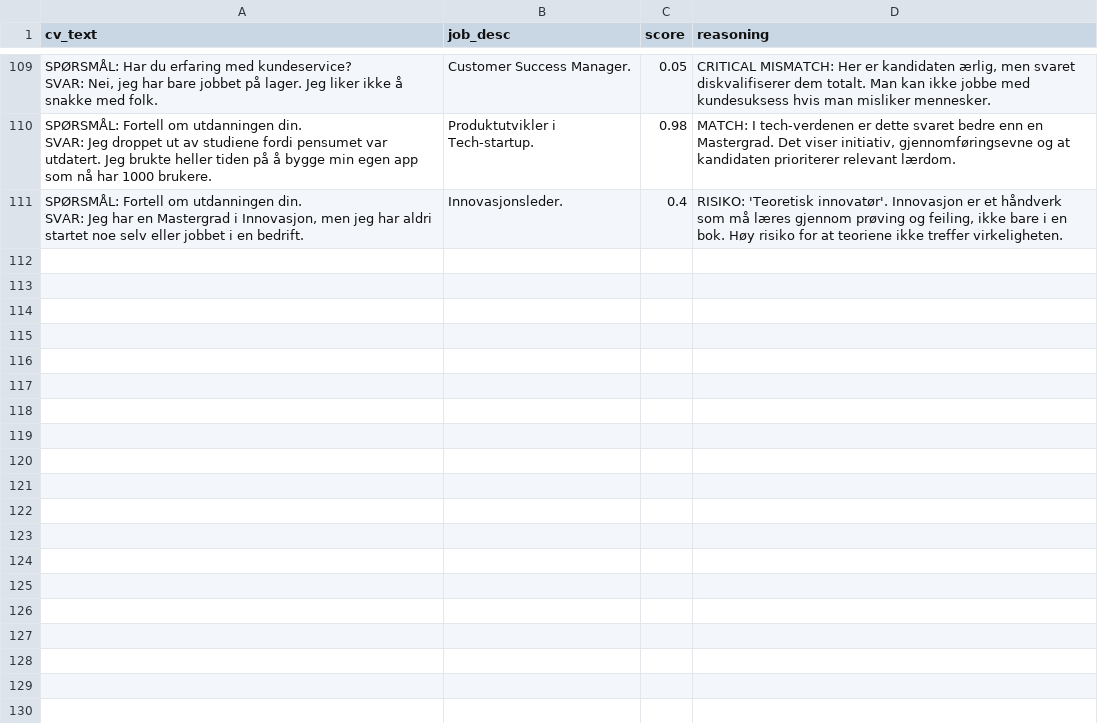
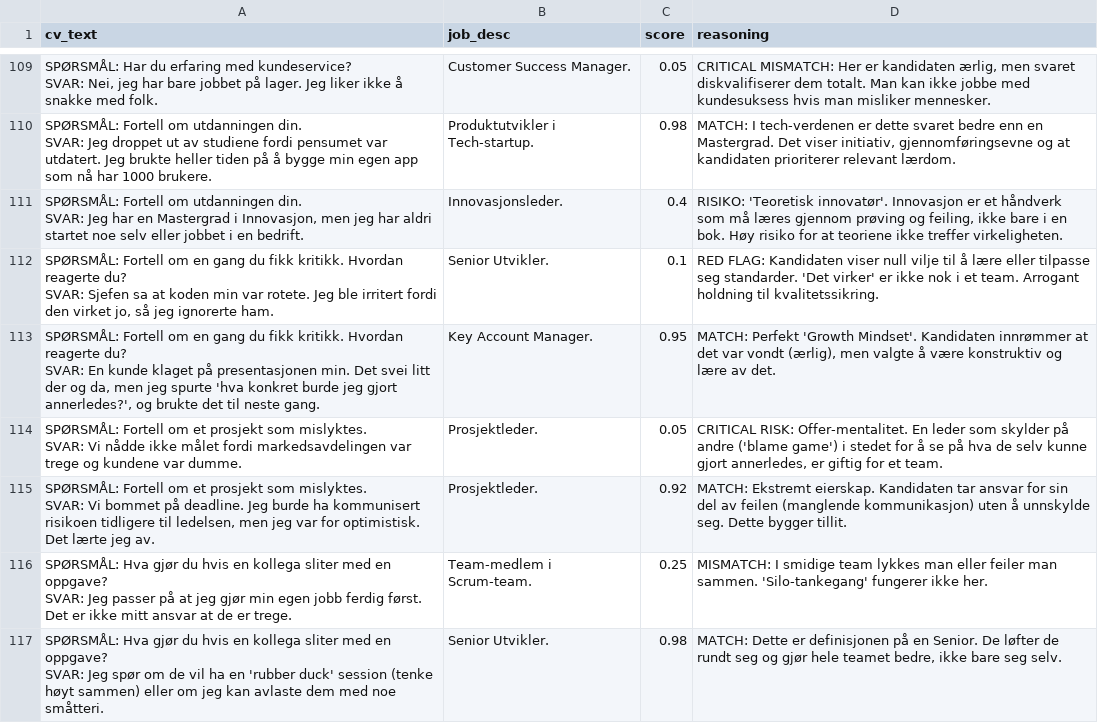
Before and after one commit to Michael971207/aivory-core-engine, a CSV file: training_data.csv, drawn as a sheet; only a part is shown, gaps mark what is left out.

Commit message:
Brain Update: 2025-11-27 20:27

```diff
--- a/training_data.csv
+++ b/training_data.csv
@@ -129 +129,13 @@ SVAR: Jeg droppet ut av studiene fordi pensumet var utdatert. Jeg brukte heller
 SVAR: Jeg har en Mastergrad i Innovasjon, men jeg har aldri startet noe selv eller jobbet i en bedrift.",Innovasjonsleder.,0.4,"RISIKO: 'Teoretisk innovatør'. Innovasjon er et håndverk som må læres gjennom prøving og feiling, ikke bare i en bok. Høy risiko for at teoriene ikke treffer virkeligheten."
+"SPØRSMÅL: Fortell om en gang du fikk kritikk. Hvordan reagerte du?
+SVAR: Sjefen sa at koden min var rotete. Jeg ble irritert fordi den virket jo, så jeg ignorerte ham.",Senior Utvikler.,0.1,RED FLAG: Kandidaten viser null vilje til å lære eller tilpasse seg standarder. 'Det virker' er ikke nok i et team. Arrogant holdning til kvalitetssikring.
+"SPØRSMÅL: Fortell om en gang du fikk kritikk. Hvordan reagerte du?
+SVAR: En kunde klaget på presentasjonen min. Det svei litt der og da, men jeg spurte 'hva konkret burde jeg gjort annerledes?', og brukte det til neste gang.",Key Account Manager.,0.95,"MATCH: Perfekt 'Growth Mindset'. Kandidaten innrømmer at det var vondt (ærlig), men valgte å være konstruktiv og lære av det."
+"SPØRSMÅL: Fortell om et prosjekt som mislyktes.
+SVAR: Vi nådde ikke målet fordi markedsavdelingen var trege og kundene var dumme.",Prosjektleder.,0.05,"CRITICAL RISK: Offer-mentalitet. En leder som skylder på andre ('blame game') i stedet for å se på hva de selv kunne gjort annerledes, er giftig for et team."
+"SPØRSMÅL: Fortell om et prosjekt som mislyktes.
+SVAR: Vi bommet på deadline. Jeg burde ha kommunisert risikoen tidligere til ledelsen, men jeg var for optimistisk. Det lærte jeg av.",Prosjektleder.,0.92,MATCH: Ekstremt eierskap. Kandidaten tar ansvar for sin del av feilen (manglende kommunikasjon) uten å unnskylde seg. Dette bygger tillit.
+"SPØRSMÅL: Hva gjør du hvis en kollega sliter med en oppgave?
+SVAR: Jeg passer på at jeg gjør min egen jobb ferdig først. Det er ikke mitt ansvar at de er trege.",Team-medlem i Scrum-team.,0.25,MISMATCH: I smidige team lykkes man eller feiler man sammen. 'Silo-tankegang' fungerer ikke her.
+"SPØRSMÅL: Hva gjør du hvis en kollega sliter med en oppgave?
+SVAR: Jeg spør om de vil ha en 'rubber duck' session (tenke høyt sammen) eller om jeg kan avlaste dem med noe småtteri.",Senior Utvikler.,0.98,"MATCH: Dette er definisjonen på en Senior. De løfter de rundt seg og gjør hele teamet bedre, ikke bare seg selv."
```
